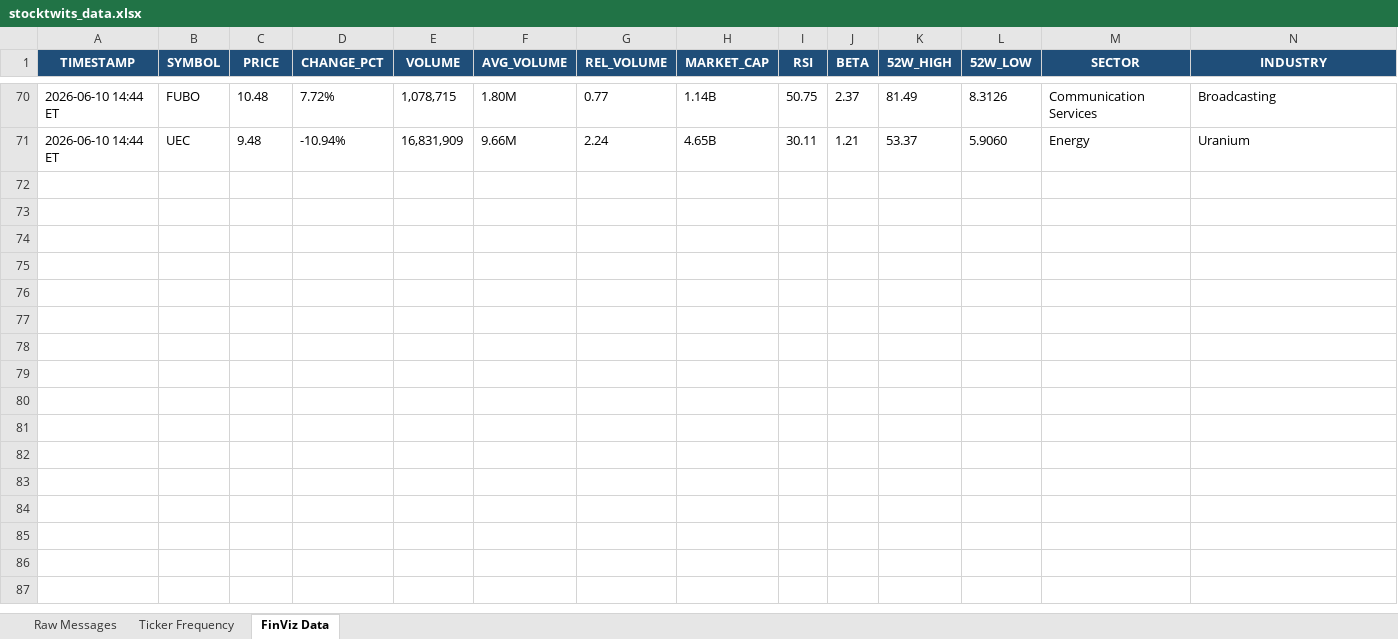
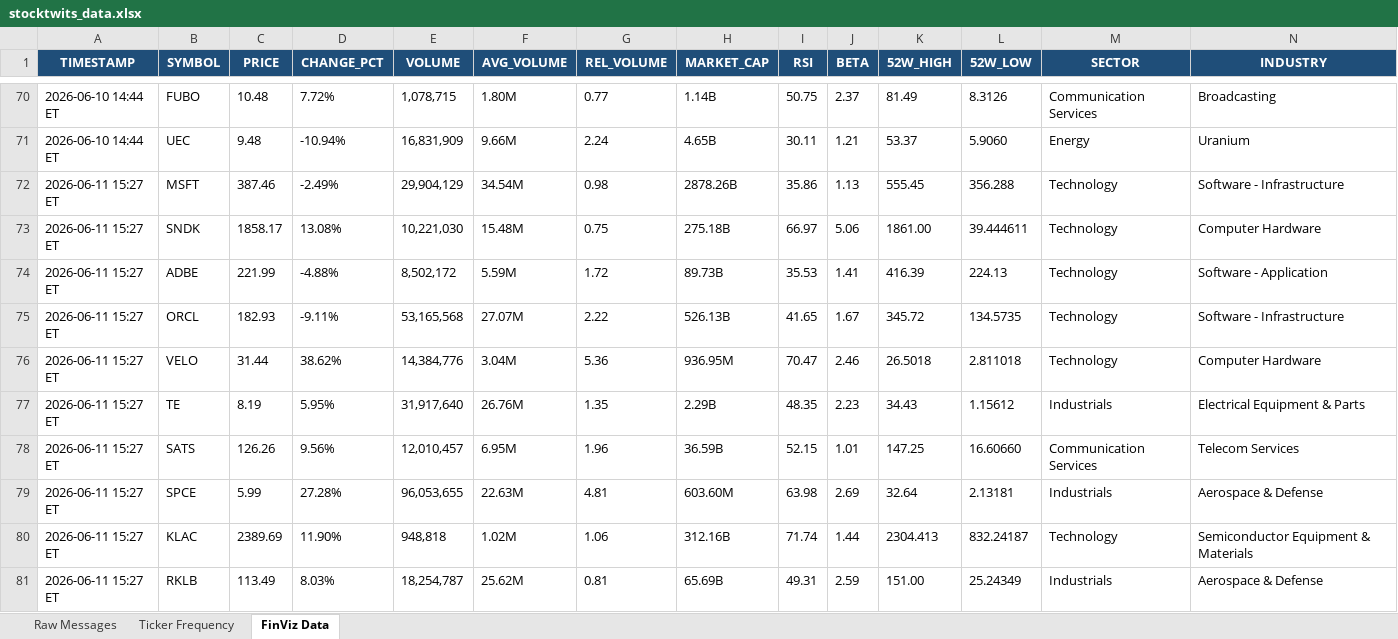
Before and after one commit to 7scgb4t8vc-cpu/stocktwits-collector, an Excel workbook: data/stocktwits_data.xlsx, sheet FinViz Data, drawn as a sheet; only a part is shown, gaps mark what is left out; values as stored, in another font and other column widths than the file's, no borders; the diff names each change by its address in the sheet, - before the commit and + after, or states it on an @@ line.

```diff
--- a/data/stocktwits_data.xlsx (sheet FinViz Data)
+++ b/data/stocktwits_data.xlsx (sheet FinViz Data)
+row 72: 2026-06-11 15:27 ET | MSFT | 387.46 | -2.49% | 29,904,129 | 34.54M | 0.98 | 2878.26B | 35.86 | 1.13 | 555.45 | 356.288 | Technology | Software - Infrastructure
+row 73: 2026-06-11 15:27 ET | SNDK | 1858.17 | 13.08% | 10,221,030 | 15.48M | 0.75 | 275.18B | 66.97 | 5.06 | 1861.00 | 39.444611 | Technology | Computer Hardware
+row 74: 2026-06-11 15:27 ET | ADBE | 221.99 | -4.88% | 8,502,172 | 5.59M | 1.72 | 89.73B | 35.53 | 1.41 | 416.39 | 224.13 | Technology | Software - Application
+row 75: 2026-06-11 15:27 ET | ORCL | 182.93 | -9.11% | 53,165,568 | 27.07M | 2.22 | 526.13B | 41.65 | 1.67 | 345.72 | 134.5735 | Technology | Software - Infrastructure
+row 76: 2026-06-11 15:27 ET | VELO | 31.44 | 38.62% | 14,384,776 | 3.04M | 5.36 | 936.95M | 70.47 | 2.46 | 26.5018 | 2.811018 | Technology | Computer Hardware
+row 77: 2026-06-11 15:27 ET | TE | 8.19 | 5.95% | 31,917,640 | 26.76M | 1.35 | 2.29B | 48.35 | 2.23 | 34.43 | 1.15612 | Industrials | Electrical Equipment & Parts
+row 78: 2026-06-11 15:27 ET | SATS | 126.26 | 9.56% | 12,010,457 | 6.95M | 1.96 | 36.59B | 52.15 | 1.01 | 147.25 | 16.60660 | Communication Services | Telecom Services
+row 79: 2026-06-11 15:27 ET | SPCE | 5.99 | 27.28% | 96,053,655 | 22.63M | 4.81 | 603.60M | 63.98 | 2.69 | 32.64 | 2.13181 | Industrials | Aerospace & Defense
+row 80: 2026-06-11 15:27 ET | KLAC | 2389.69 | 11.90% | 948,818 | 1.02M | 1.06 | 312.16B | 71.74 | 1.44 | 2304.413 | 832.24187 | Technology | Semiconductor Equipment & Materials
+row 81: 2026-06-11 15:27 ET | RKLB | 113.49 | 8.03% | 18,254,787 | 25.62M | 0.81 | 65.69B | 49.31 | 2.59 | 151.00 | 25.24349 | Industrials | Aerospace & Defense
```
Also changed, not shown: sheet Raw Messages, sheet Ticker Frequency, 4 other files.
